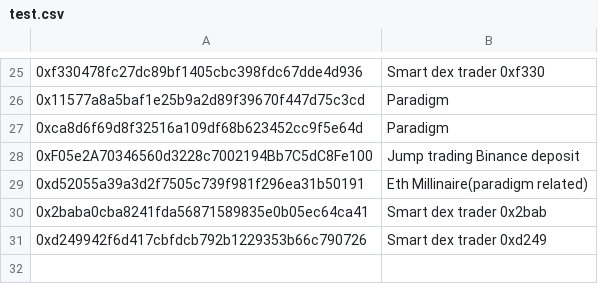
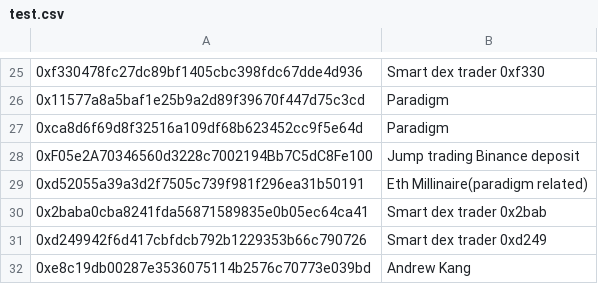
Before and after one commit to huangkuan/whalewatch, a CSV file: test.csv, drawn as a sheet; only a part is shown, gaps mark what is left out.

```diff
--- a/test.csv
+++ b/test.csv
@@ -31 +31,2 @@
 0xd249942f6d417cbfdcb792b1229353b66c790726,Smart dex trader 0xd249
+0xe8c19db00287e3536075114b2576c70773e039bd,Andrew Kang
```
Also changed, not shown: labels.csv, 2 other files.
